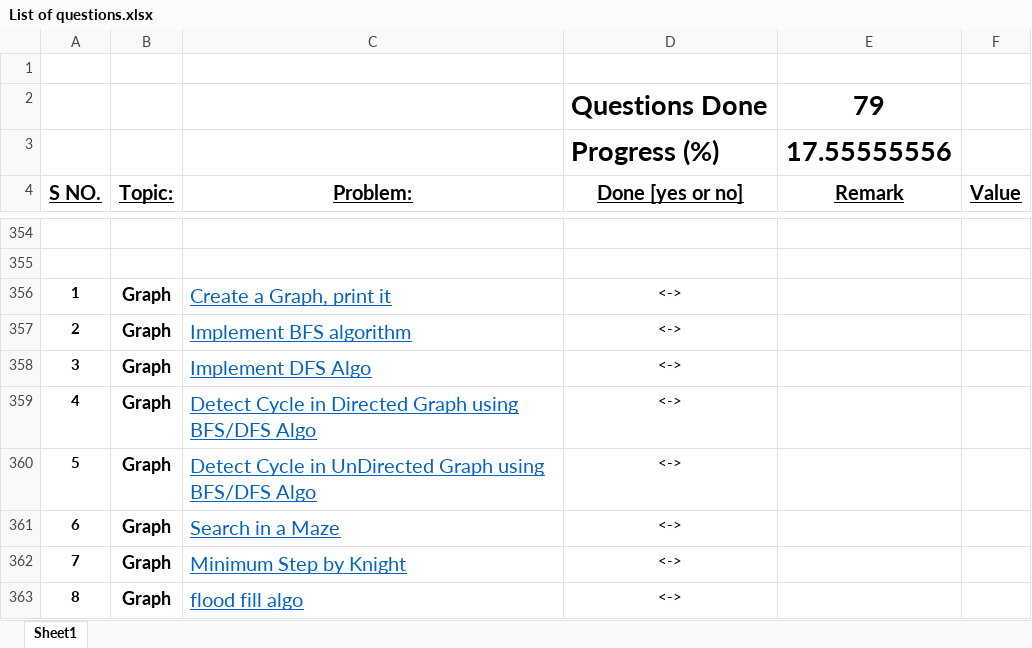
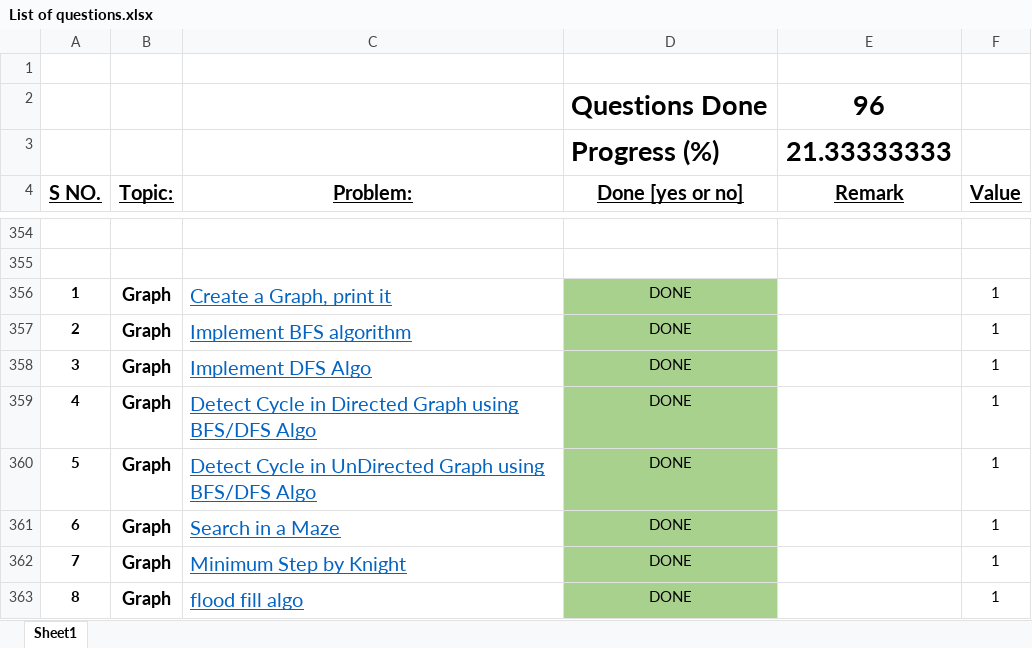
Before and after one commit to rashigupta01/450-DSA-Questions, an Excel workbook: List of questions.xlsx, sheet Sheet1, drawn as a sheet; only a part is shown, gaps mark what is left out; values as stored, in another font and other column widths than the file's, no borders; the diff covers the shown part only; the diff names each change by its address in the sheet, - before the commit and + after, or states it on an @@ line.

Commit message:
Adding more questions

```diff
--- a/List of questions.xlsx (sheet Sheet1)
+++ b/List of questions.xlsx (sheet Sheet1)
-E2 (Remark): 79
+E2 (Remark): 96
-E3 (Remark): 17.55555556
+E3 (Remark): 21.33333333
-D356:D363 (Done [yes or no]): <->
+D356:D363 (Done [yes or no]): DONE
-D356:D363 fill: none
+D356:D363 fill: #A9D18E
-F356:F363 (Value): (empty)
+F356:F363 (Value): 1
```
Also changed, not shown: 23 edited cells and cell formats elsewhere in this sheet, 21 other files.
